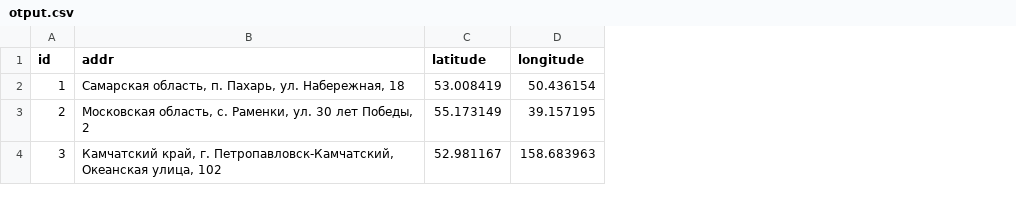
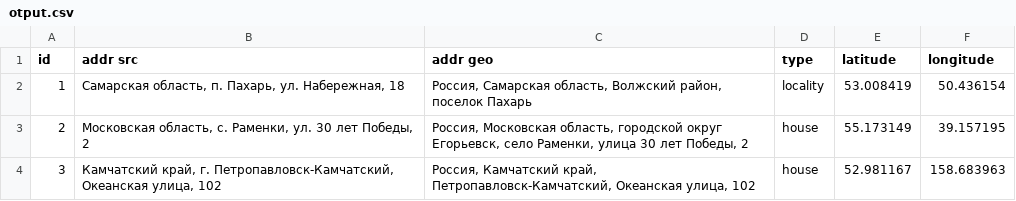
Before and after one commit to stigsanek/csv-geocoder, a CSV file: csv/otput.csv, drawn as a sheet; the diff names each change by its address in the sheet, - before the commit and + after, or states it on an @@ line.

```diff
--- a/csv/otput.csv
+++ b/csv/otput.csv
+column C (addr geo), rows 2-4: Россия, Самарская область, Волжский район, поселок Пахарь | Россия, Московская область, городской округ Егорьевск, село Раменки, улица 30 лет Победы, 2 | Россия, Камчатский край, Петропавловск-Камчатский, Океанская улица, 102
+column D (type), rows 2-4: locality | house | house
-B1: addr
+B1: addr src
```
Also changed, not shown: 5 other files.
